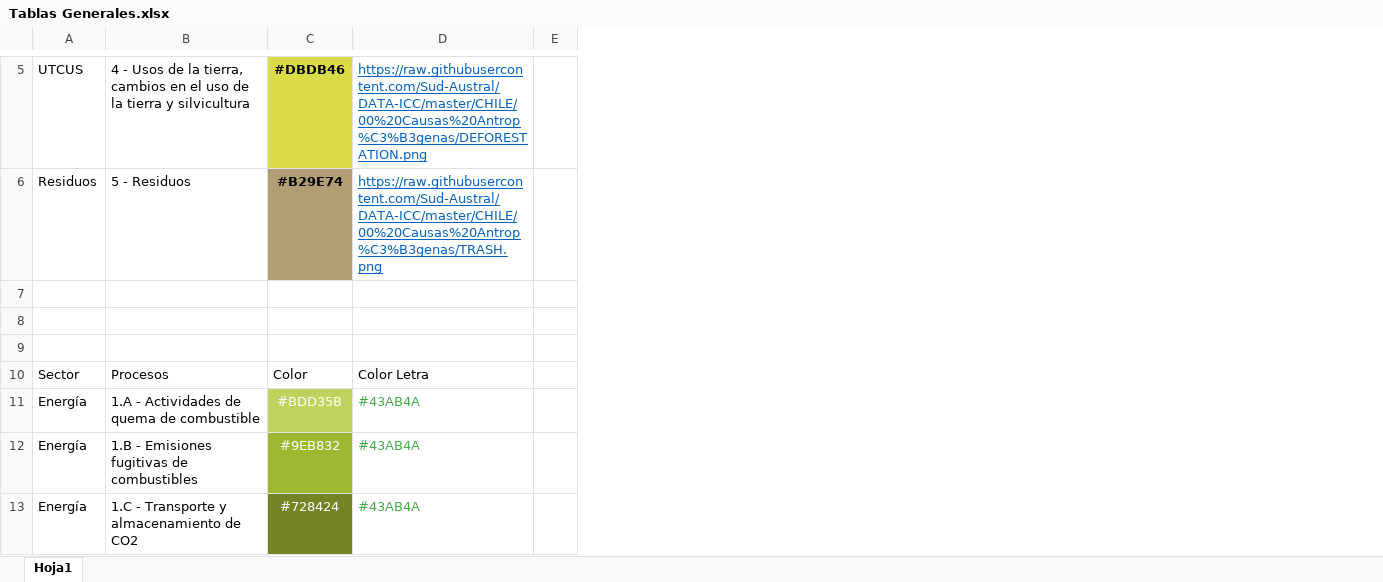
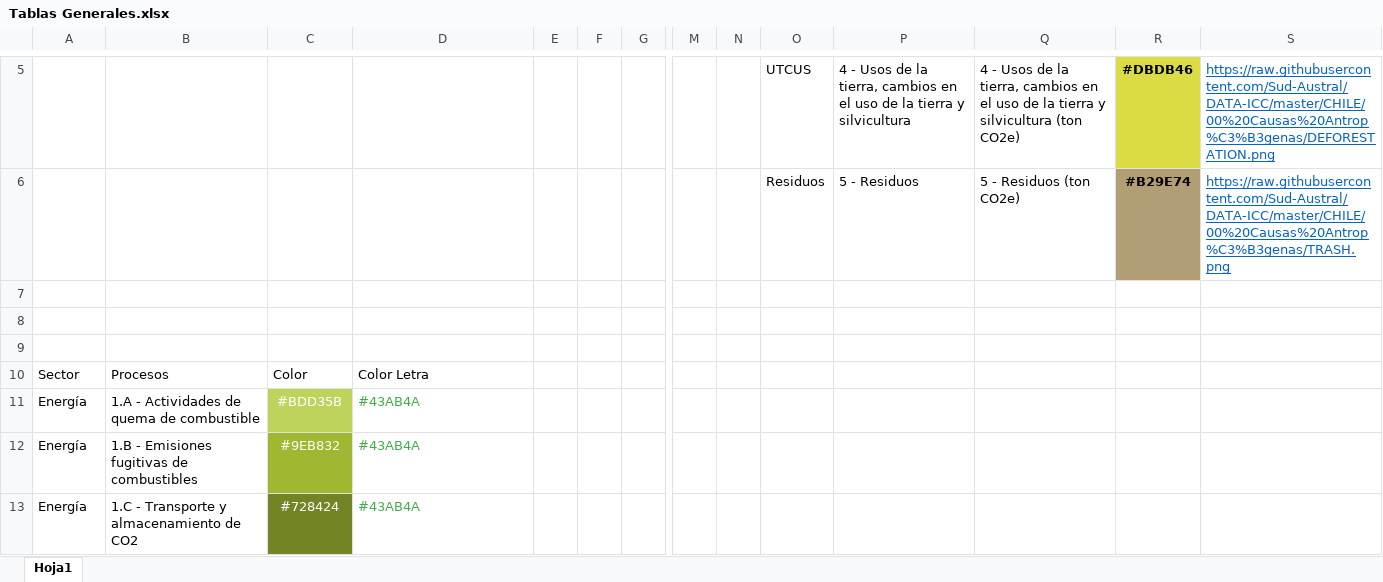
Before and after one commit to Sud-Austral/DATA-ICC, an Excel workbook: CHILE/00 Causas Antropógenas/Tablas Generales.xlsx, sheet Hoja1, drawn as a sheet; only a part is shown, gaps mark what is left out; values as stored, in another font and other column widths than the file's, no borders; table styles not drawn; the diff covers the shown part only; the diff names each change by its address in the sheet, - before the commit and + after, or states it on an @@ line.

Commit message:
Update Tablas Generales.xlsx

```diff
--- a/CHILE/00 Causas Antropógenas/Tablas Generales.xlsx (sheet Hoja1)
+++ b/CHILE/00 Causas Antropógenas/Tablas Generales.xlsx (sheet Hoja1)
+column F, empty
+column G, empty
+column M, empty
+column N, empty
+column O, rows 5-6: UTCUS | Residuos
+column P, rows 5-6: 4 - Usos de la tierra, cambios en el uso de la tierra y silvicultura | 5 - Residuos
+column Q, rows 5-6: 4 - Usos de la tierra, cambios en el uso de la tierra y silvicultura (ton CO2e) | 5 - Residuos (ton CO2e)
+column R, rows 5-6: #DBDB46 | #B29E74
+column S, rows 5-6: https://raw.githubusercontent.com/Sud-Austral/DATA-ICC/master/CHILE/00%20Causas%20Antrop%C3%B3genas/DEFORESTATION.png | https://raw.githubusercontent.com/Sud-Austral/DATA-ICC/master/CHILE/00%20Causas%20Antrop%C3%B3genas/TRASH.png
-A5: UTCUS
+A5: (empty)
-B5: 4 - Usos de la tierra, cambios en el uso de la tierra y silvicultura
+B5: (empty)
-C5: #DBDB46
+C5: (empty)
-C5 fill: #DBDB46
+C5 fill: none
-D5: https://raw.githubusercontent.com/Sud-Austral/DATA-ICC/master/CHILE/00%20Causas%20Antrop%C3%B3genas/DEFORESTATION.png
+D5: (empty)
-A6: Residuos
+A6: (empty)
-B6: 5 - Residuos
+B6: (empty)
-C6: #B29E74
+C6: (empty)
-C6 fill: #B29E74
+C6 fill: none
-D6: https://raw.githubusercontent.com/Sud-Austral/DATA-ICC/master/CHILE/00%20Causas%20Antrop%C3%B3genas/TRASH.png
+D6: (empty)
```
Also changed, not shown: 16 edited cells and cell formats elsewhere in this sheet.
